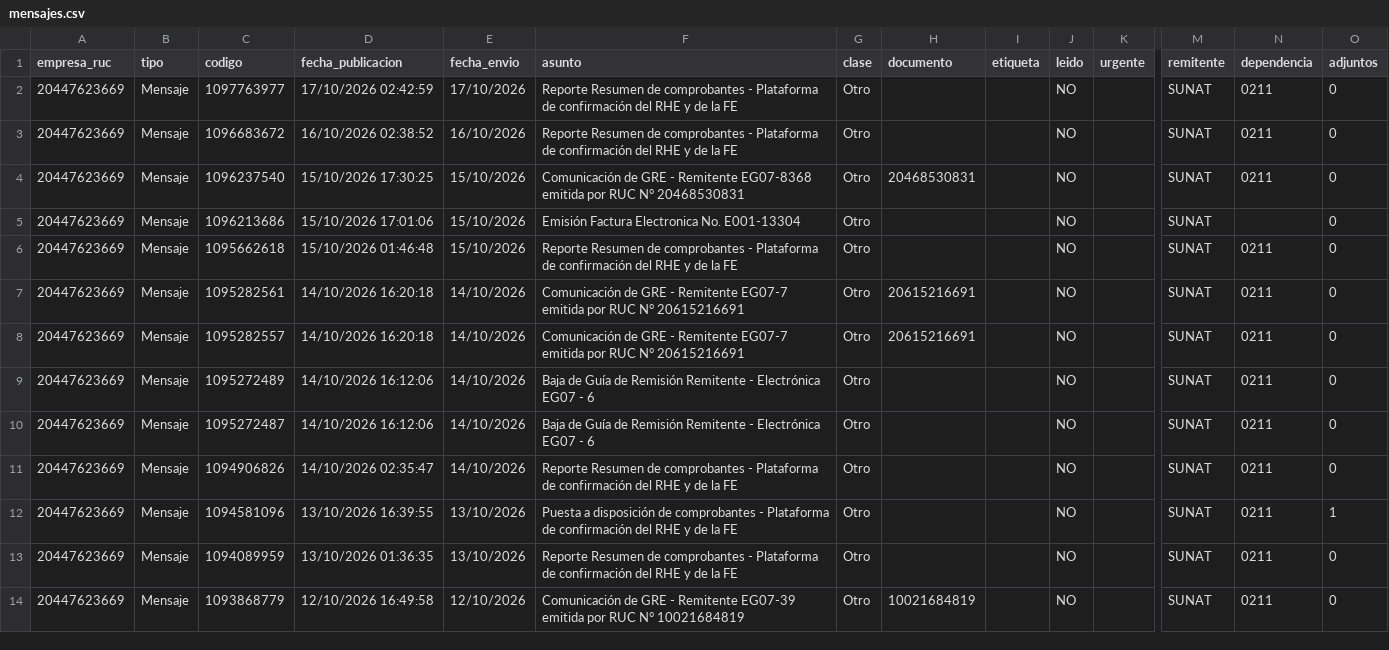
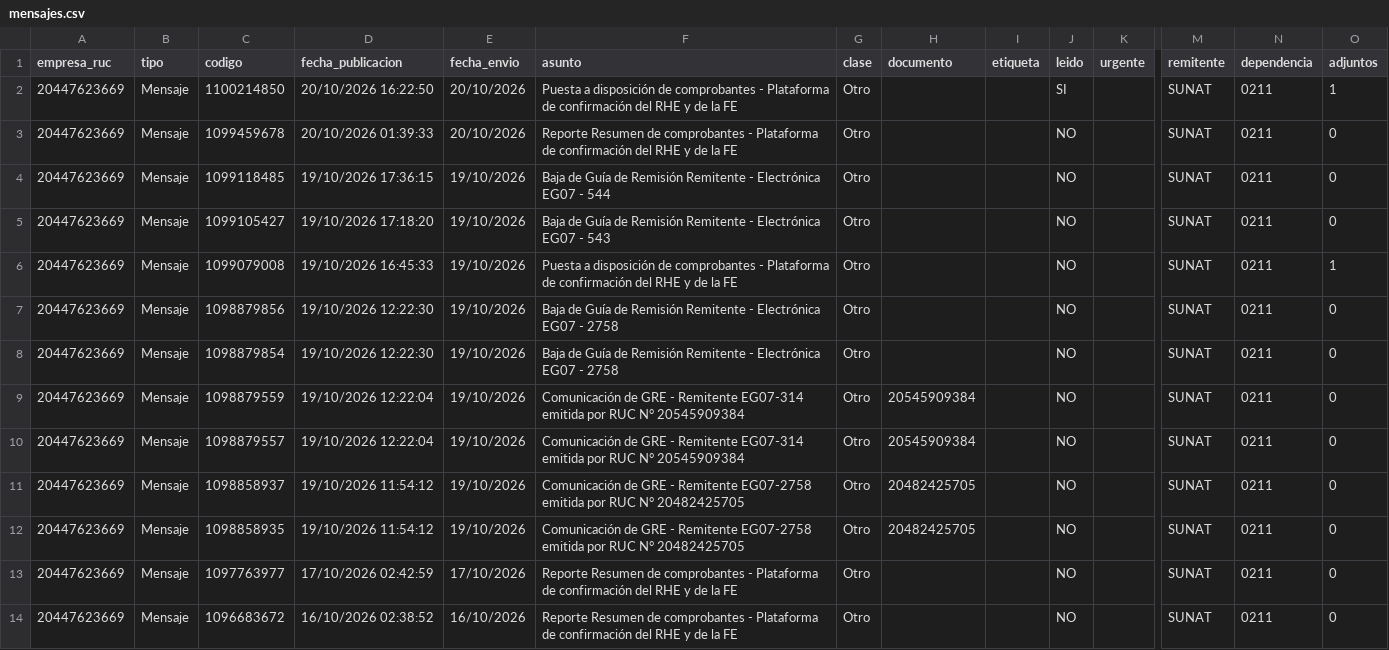
Before and after one commit to Aquivan/Claude, a CSV file: notificaciones/datos/20447623669/mensajes.csv, drawn as a sheet; only a part is shown, gaps mark what is left out; the shorter side is filled out with more unchanged rows; rows hold the shown columns only; the diff names each change by its address in the sheet, - before the commit and + after, or states it on an @@ line.

```diff
--- a/notificaciones/datos/20447623669/mensajes.csv
+++ b/notificaciones/datos/20447623669/mensajes.csv
+row 2: 20447623669 | Mensaje | 1100214850 | 20/10/2026 16:22:50 | 20/10/2026 | Puesta a disposición de comprobantes - Plataforma de confirmación del RHE y de la FE | Otro |  |  | SI |  | SUNAT | 0211 | 1
+row 3: 20447623669 | Mensaje | 1099459678 | 20/10/2026 01:39:33 | 20/10/2026 | Reporte Resumen de comprobantes - Plataforma de confirmación del RHE y de la FE | Otro |  |  | NO |  | SUNAT | 0211 | 0
+row 4: 20447623669 | Mensaje | 1099118485 | 19/10/2026 17:36:15 | 19/10/2026 | Baja de Guía de Remisión Remitente - Electrónica EG07 - 544 | Otro |  |  | NO |  | SUNAT | 0211 | 0
+row 5: 20447623669 | Mensaje | 1099105427 | 19/10/2026 17:18:20 | 19/10/2026 | Baja de Guía de Remisión Remitente - Electrónica EG07 - 543 | Otro |  |  | NO |  | SUNAT | 0211 | 0
+row 6: 20447623669 | Mensaje | 1099079008 | 19/10/2026 16:45:33 | 19/10/2026 | Puesta a disposición de comprobantes - Plataforma de confirmación del RHE y de la FE | Otro |  |  | NO |  | SUNAT | 0211 | 1
+row 7: 20447623669 | Mensaje | 1098879856 | 19/10/2026 12:22:30 | 19/10/2026 | Baja de Guía de Remisión Remitente - Electrónica EG07 - 2758 | Otro |  |  | NO |  | SUNAT | 0211 | 0
+row 8: 20447623669 | Mensaje | 1098879854 | 19/10/2026 12:22:30 | 19/10/2026 | Baja de Guía de Remisión Remitente - Electrónica EG07 - 2758 | Otro |  |  | NO |  | SUNAT | 0211 | 0
+row 9: 20447623669 | Mensaje | 1098879559 | 19/10/2026 12:22:04 | 19/10/2026 | Comunicación de GRE - Remitente EG07-314 emitida por RUC N° 20545909384 | Otro | 20545909384 |  | NO |  | SUNAT | 0211 | 0
+row 10: 20447623669 | Mensaje | 1098879557 | 19/10/2026 12:22:04 | 19/10/2026 | Comunicación de GRE - Remitente EG07-314 emitida por RUC N° 20545909384 | Otro | 20545909384 |  | NO |  | SUNAT | 0211 | 0
+row 11: 20447623669 | Mensaje | 1098858937 | 19/10/2026 11:54:12 | 19/10/2026 | Comunicación de GRE - Remitente EG07-2758 emitida por RUC N° 20482425705 | Otro | 20482425705 |  | NO |  | SUNAT | 0211 | 0
+row 12: 20447623669 | Mensaje | 1098858935 | 19/10/2026 11:54:12 | 19/10/2026 | Comunicación de GRE - Remitente EG07-2758 emitida por RUC N° 20482425705 | Otro | 20482425705 |  | NO |  | SUNAT | 0211 | 0
```
Also changed, not shown: notificaciones/datos/20447968216/mensajes.csv, notificaciones/datos/20447968216/notificaciones.csv, 7 other files.
